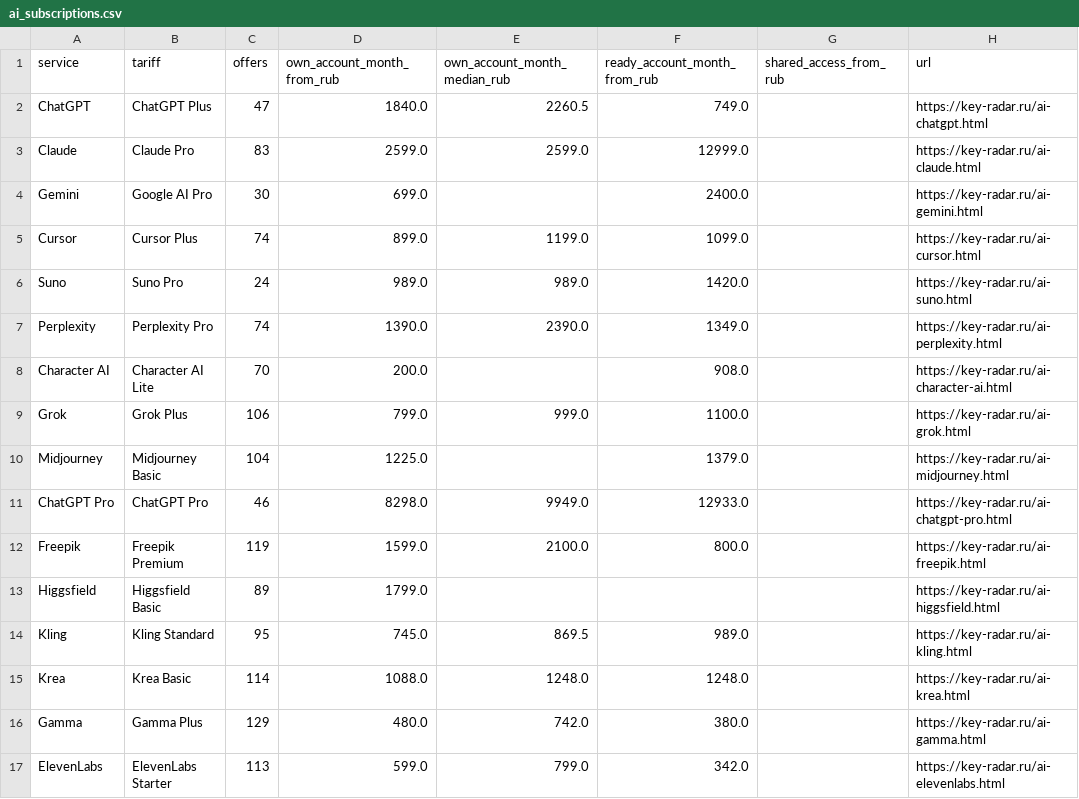
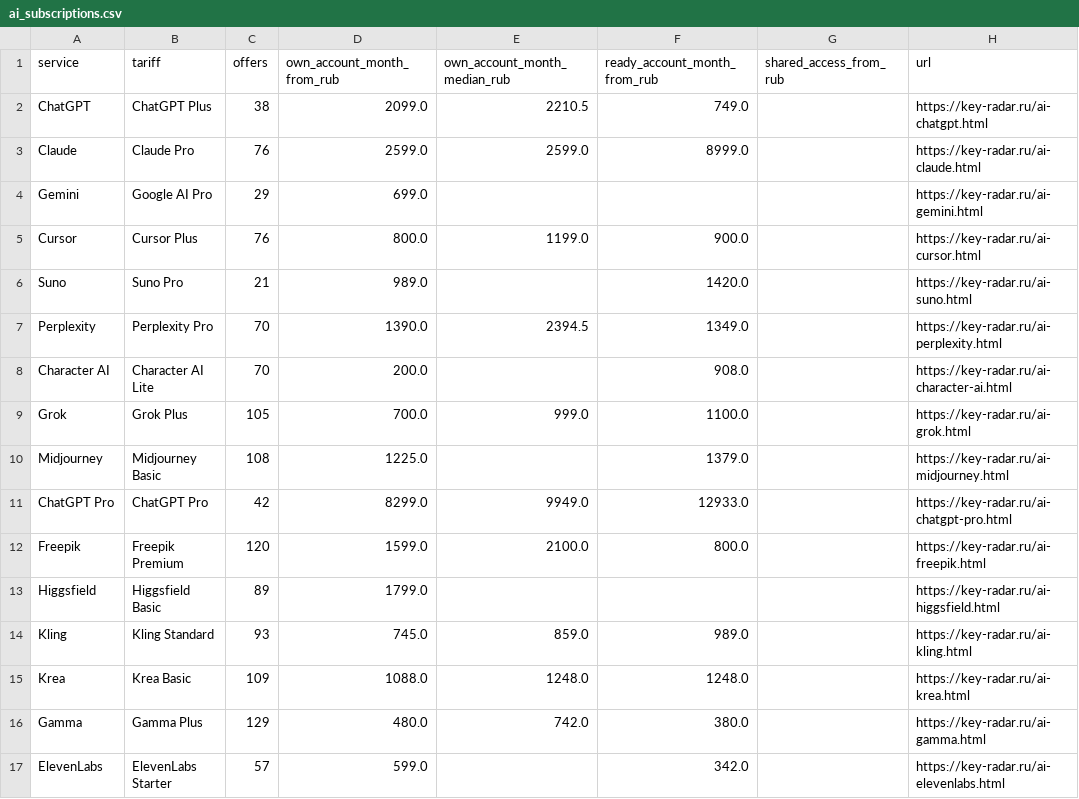
Before and after one commit to PavlShe/KeyRadar, a CSV file: data/ai_subscriptions.csv, drawn as a sheet.

```diff
--- a/data/ai_subscriptions.csv
+++ b/data/ai_subscriptions.csv
@@ -1,17 +1,17 @@
 service,tariff,offers,own_account_month_from_rub,own_account_month_median_rub,ready_account_month_from_rub,shared_access_from_rub,url
-ChatGPT,ChatGPT Plus,47,1840.0,2260.5,749.0,,https://key-radar.ru/ai-chatgpt.html
-Claude,Claude Pro,83,2599.0,2599.0,12999.0,,https://key-radar.ru/ai-claude.html
-Gemini,Google AI Pro,30,699.0,,2400.0,,https://key-radar.ru/ai-gemini.html
-Cursor,Cursor Plus,74,899.0,1199.0,1099.0,,https://key-radar.ru/ai-cursor.html
-Suno,Suno Pro,24,989.0,989.0,1420.0,,https://key-radar.ru/ai-suno.html
-Perplexity,Perplexity Pro,74,1390.0,2390.0,1349.0,,https://key-radar.ru/ai-perplexity.html
+ChatGPT,ChatGPT Plus,38,2099.0,2210.5,749.0,,https://key-radar.ru/ai-chatgpt.html
+Claude,Claude Pro,76,2599.0,2599.0,8999.0,,https://key-radar.ru/ai-claude.html
+Gemini,Google AI Pro,29,699.0,,,,https://key-radar.ru/ai-gemini.html
+Cursor,Cursor Plus,76,800.0,1199.0,900.0,,https://key-radar.ru/ai-cursor.html
+Suno,Suno Pro,21,989.0,,1420.0,,https://key-radar.ru/ai-suno.html
+Perplexity,Perplexity Pro,70,1390.0,2394.5,1349.0,,https://key-radar.ru/ai-perplexity.html
 Character AI,Character AI Lite,70,200.0,,908.0,,https://key-radar.ru/ai-character-ai.html
-Grok,Grok Plus,106,799.0,999.0,1100.0,,https://key-radar.ru/ai-grok.html
-Midjourney,Midjourney Basic,104,1225.0,,1379.0,,https://key-radar.ru/ai-midjourney.html
-ChatGPT Pro,ChatGPT Pro,46,8298.0,9949.0,12933.0,,https://key-radar.ru/ai-chatgpt-pro.html
-Freepik,Freepik Premium,119,1599.0,2100.0,800.0,,https://key-radar.ru/ai-freepik.html
+Grok,Grok Plus,105,700.0,999.0,1100.0,,https://key-radar.ru/ai-grok.html
+Midjourney,Midjourney Basic,108,1225.0,,1379.0,,https://key-radar.ru/ai-midjourney.html
+ChatGPT Pro,ChatGPT Pro,42,8299.0,9949.0,12933.0,,https://key-radar.ru/ai-chatgpt-pro.html
+Freepik,Freepik Premium,120,1599.0,2100.0,800.0,,https://key-radar.ru/ai-freepik.html
 Higgsfield,Higgsfield Basic,89,1799.0,,,,https://key-radar.ru/ai-higgsfield.html
-Kling,Kling Standard,95,745.0,869.5,989.0,,https://key-radar.ru/ai-kling.html
-Krea,Krea Basic,114,1088.0,1248.0,1248.0,,https://key-radar.ru/ai-krea.html
+Kling,Kling Standard,93,745.0,859.0,989.0,,https://key-radar.ru/ai-kling.html
+Krea,Krea Basic,109,1088.0,1248.0,1248.0,,https://key-radar.ru/ai-krea.html
 Gamma,Gamma Plus,129,480.0,742.0,380.0,,https://key-radar.ru/ai-gamma.html
-ElevenLabs,ElevenLabs Starter,113,599.0,799.0,342.0,,https://key-radar.ru/ai-elevenlabs.html
+ElevenLabs,ElevenLabs Starter,57,599.0,,342.0,,https://key-radar.ru/ai-elevenlabs.html
```
Also changed, not shown: data/history/ai_daily.csv, data/prices.csv, 5 other files.
